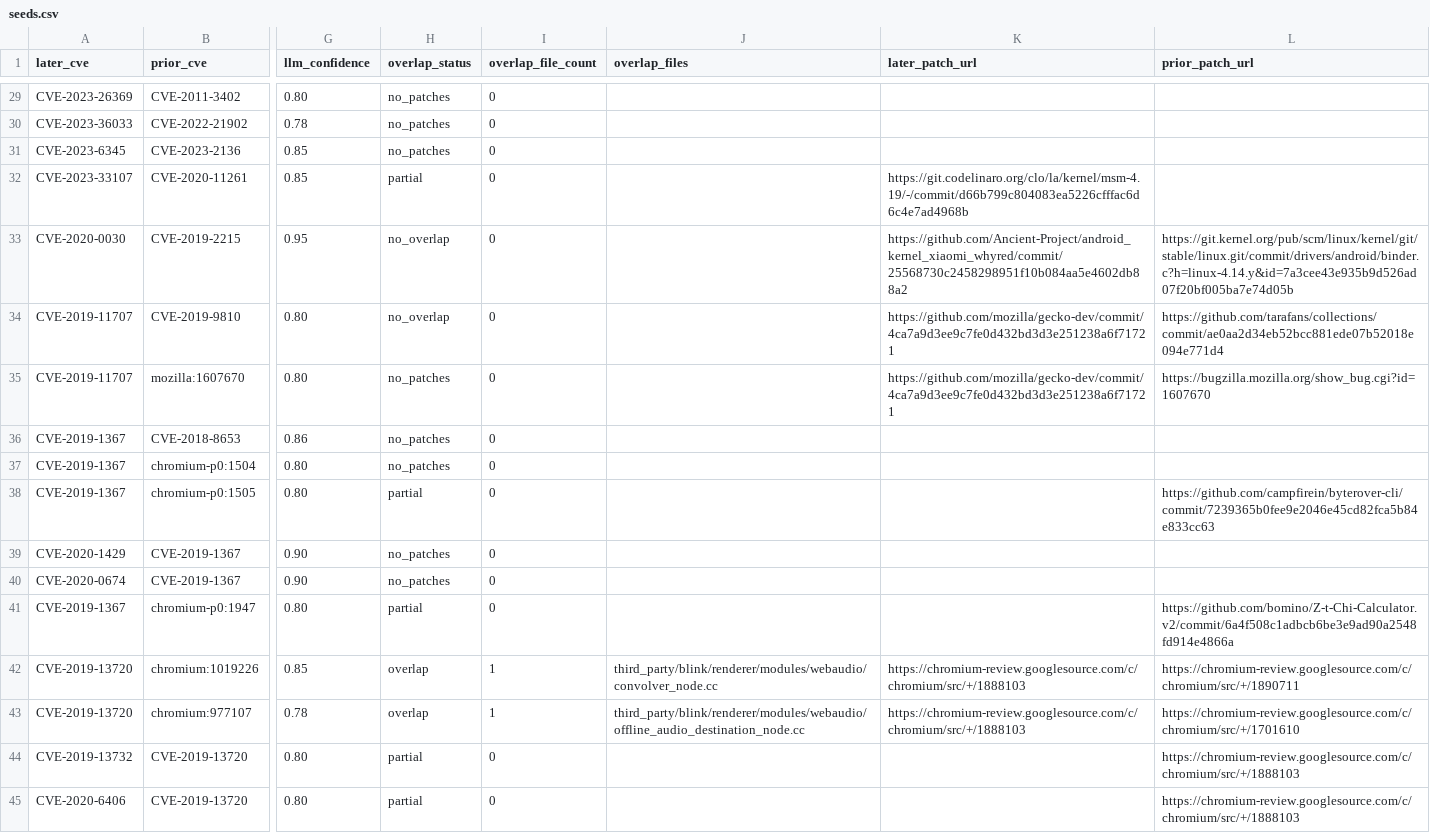
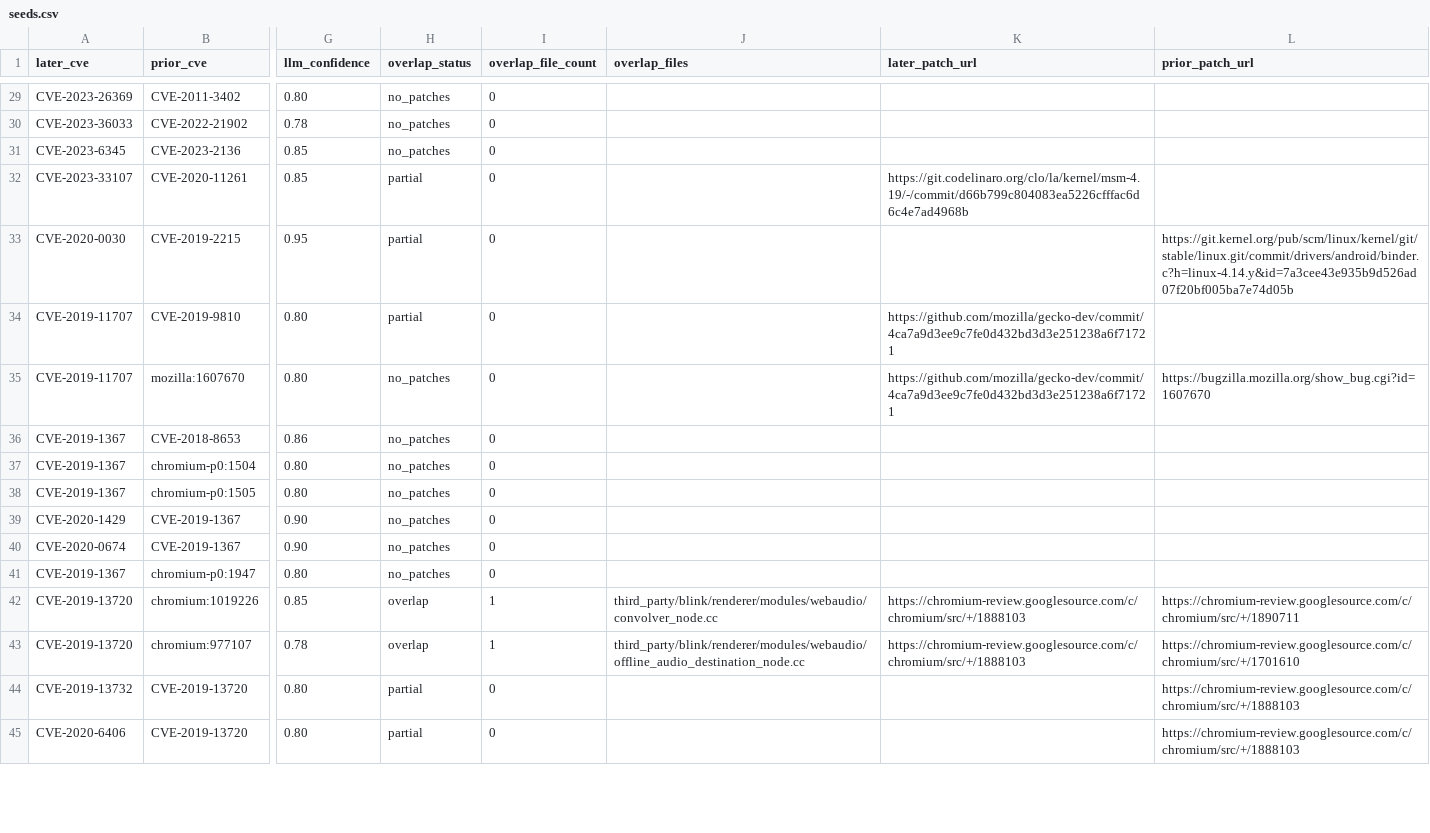
Before and after one commit to kureha-yamaguchi/vuln-patch, a CSV file: src/cve_scan_out/seeds.csv, drawn as a sheet; only a part is shown, gaps mark what is left out; the diff covers the shown part only; the diff names each change by its address in the sheet, - before the commit and + after, or states it on an @@ line.

```diff
--- a/src/cve_scan_out/seeds.csv
+++ b/src/cve_scan_out/seeds.csv
-H33:H34 (overlap_status): no_overlap
+H33:H34 (overlap_status): partial
-K33 (later_patch_url): https://github.com/Ancient-Project/android_kernel_xiaomi_whyred/commit/25568730c2458298951f10b084aa5e4602db88a2
+K33 (later_patch_url): (empty)
-L34 (prior_patch_url): https://github.com/tarafans/collections/commit/ae0aa2d34eb52bcc881ede07b52018e094e771d4
+L34 (prior_patch_url): (empty)
-H38 (overlap_status): partial
+H38 (overlap_status): no_patches
-L38 (prior_patch_url): https://github.com/campfirein/byterover-cli/commit/7239365b0fee9e2046e45cd82fca5b84e833cc63
+L38 (prior_patch_url): (empty)
-H41 (overlap_status): partial
+H41 (overlap_status): no_patches
-L41 (prior_patch_url): https://github.com/bomino/Z-t-Chi-Calculator.v2/commit/6a4f508c1adbcb6be3e9ad90a2548fd914e4866a
+L41 (prior_patch_url): (empty)
```
Also changed, not shown: 46 edited cells elsewhere in this file, src/cve_scan_out/deep_relate.csv, 2 other files.
